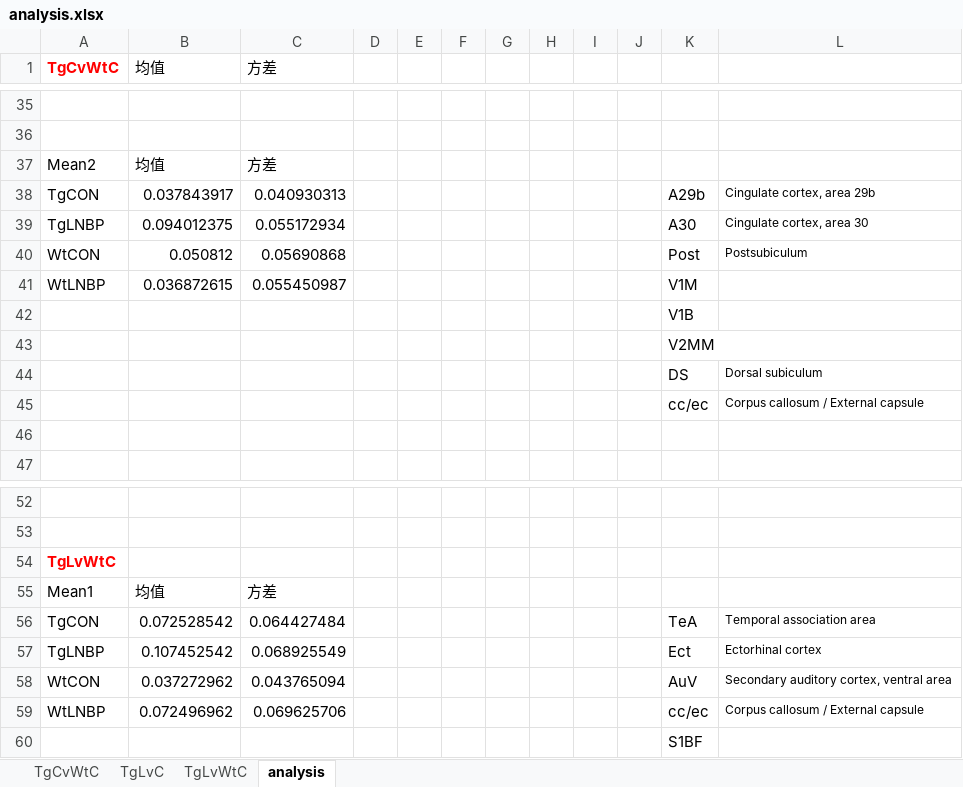
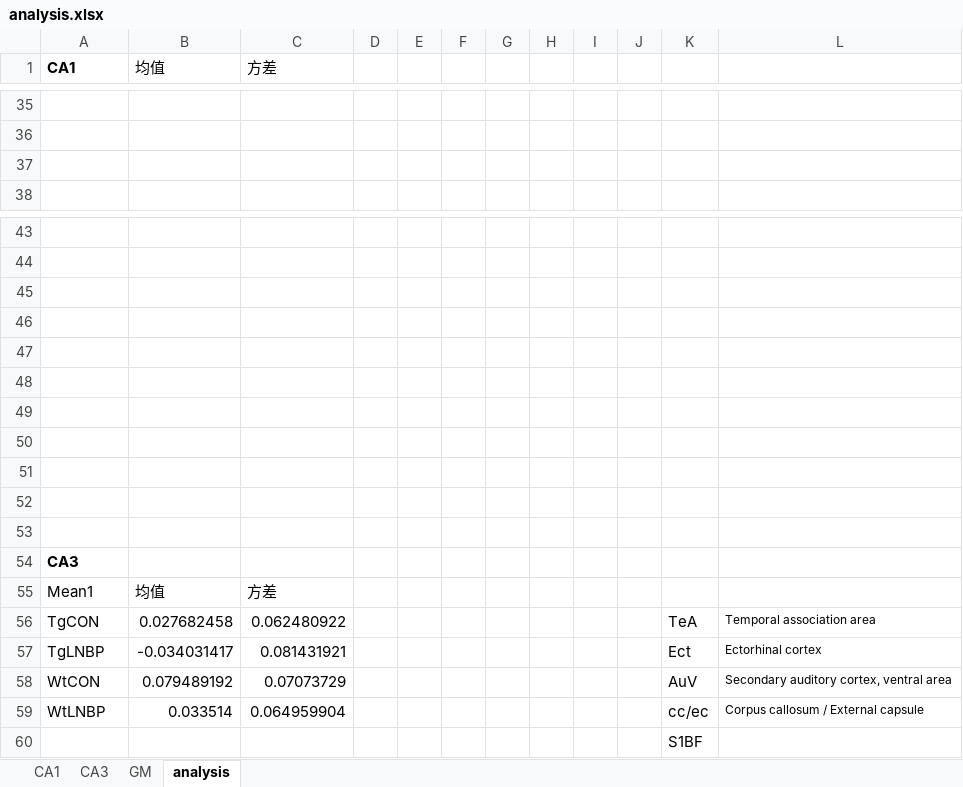
Before and after one commit to lsyoath/sheepy, an Excel workbook: analysis.xlsx, sheet analysis, drawn as a sheet; only a part is shown, gaps mark what is left out; values as stored, in another font and other column widths than the file's, no borders; charts and pictures not drawn; removed rows and columns are numbered as before the commit, all else as after; the diff covers the shown part only; the diff names each change by its address in the sheet, - before the commit and + after, or states it on an @@ line.

```diff
--- a/analysis.xlsx (sheet analysis)
+++ b/analysis.xlsx (sheet analysis)
-sheet tab: TgCvWtC
+sheet tab: CA1
-sheet tab: TgLvC
+sheet tab: GM
-sheet tab: TgLvWtC
+sheet tab: CA3
@@ sheet tab order changed: CA1 | CA3 | GM | analysis @@
-A1: TgCvWtC
+A1: CA1
-A1 text colour: #FF0000
+A1 text colour: black
-row 37: Mean2 | 均值 | 方差
-row 38: TgCON | 0.037843917 | 0.040930313 |  |  |  |  |  |  |  | A29b | Cingulate cortex, area 29b
-row 39: TgLNBP | 0.094012375 | 0.055172934 |  |  |  |  |  |  |  | A30 | Cingulate cortex, area 30
-row 40: WtCON | 0.050812 | 0.05690868 |  |  |  |  |  |  |  | Post | Postsubiculum
-row 41: WtLNBP | 0.036872615 | 0.055450987 |  |  |  |  |  |  |  | V1M
-row 42:  |  |  |  |  |  |  |  |  |  | V1B
-row 43:  |  |  |  |  |  |  |  |  |  | V2MM
-row 44:  |  |  |  |  |  |  |  |  |  | DS | Dorsal subiculum
-row 45:  |  |  |  |  |  |  |  |  |  | cc/ec | Corpus callosum / External capsule
+row 45: (empty)
+row 46: (empty)
+row 47: (empty)
+row 48: (empty)
+row 49: (empty)
+row 50: (empty)
+row 51: (empty)
+row 52: (empty)
+row 53: (empty)
-A54 (CA1): TgLvWtC
+A54 (CA1): CA3
-A54 text colour: #FF0000
+A54 text colour: black
-B56 (均值): 0.072528542
+B56 (均值): 0.027682458
-C56 (方差): 0.064427484
+C56 (方差): 0.062480922
-B57 (均值): 0.107452542
+B57 (均值): -0.034031417
-C57 (方差): 0.068925549
+C57 (方差): 0.081431921
-B58 (均值): 0.037272962
+B58 (均值): 0.079489192
-C58 (方差): 0.043765094
+C58 (方差): 0.07073729
-B59 (均值): 0.072496962
+B59 (均值): 0.033514
-C59 (方差): 0.069625706
+C59 (方差): 0.064959904
```
Also changed, not shown: 26 edited cells and cell formats elsewhere in this sheet, sheet GM, sheet CA1, sheet CA3, charts or pictures, 3 other files.
